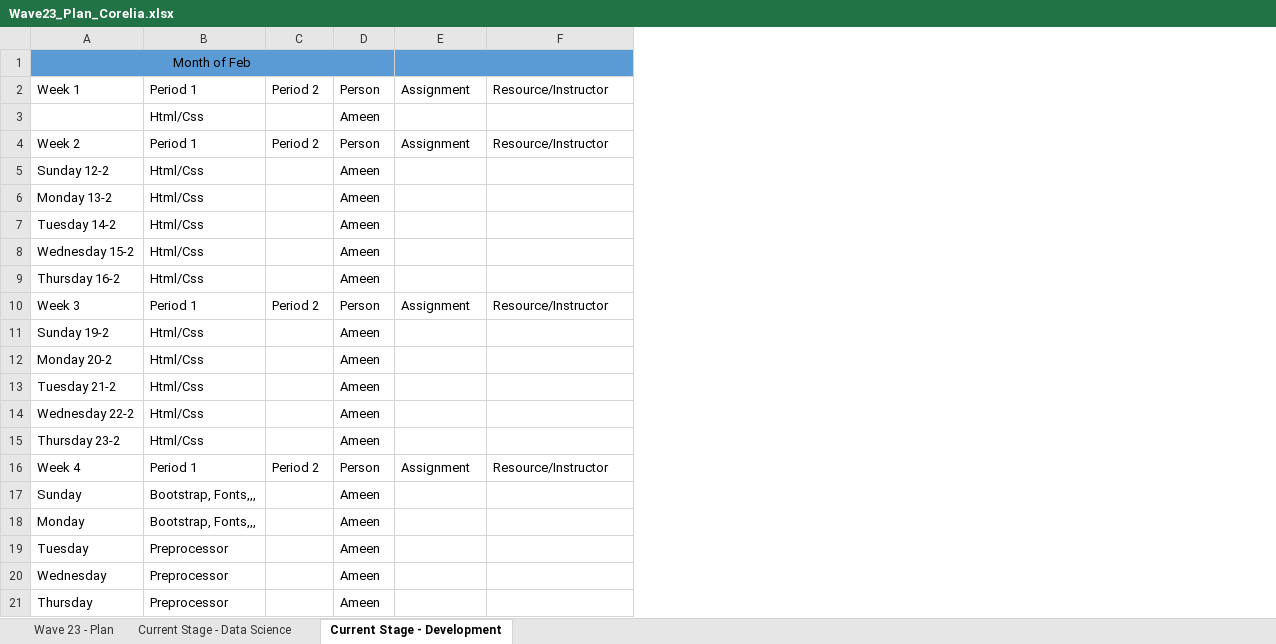
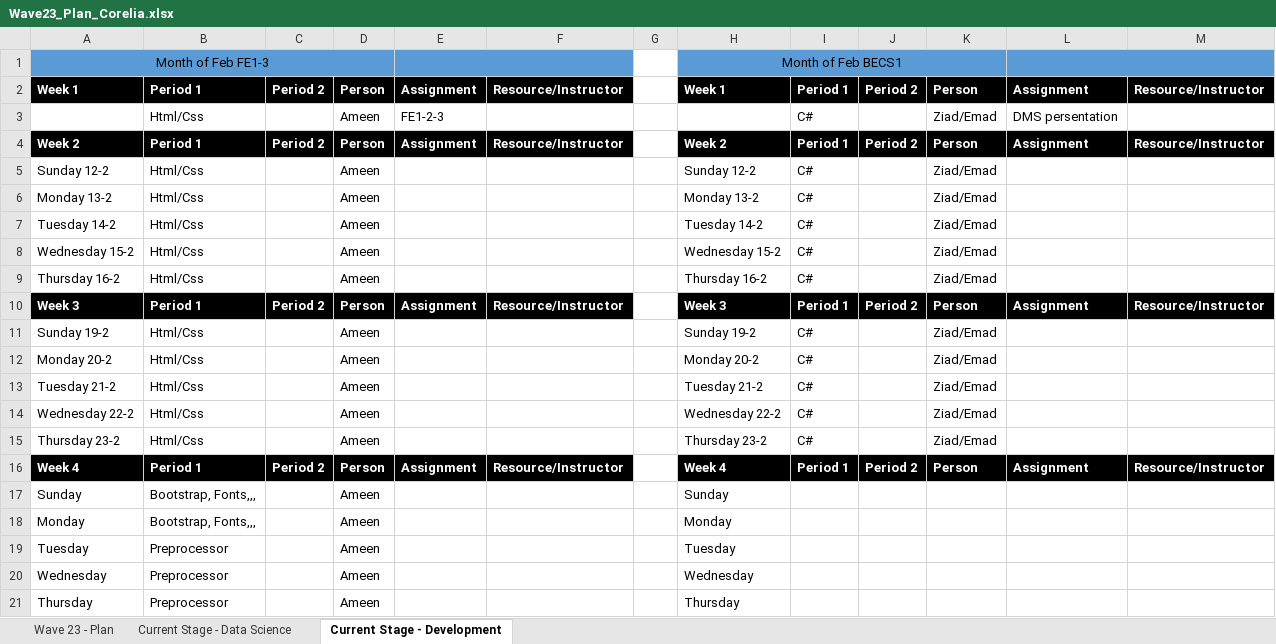
Before and after one commit to samira41910291/intern, an Excel workbook: docs/Wave23_Plan_Corelia.xlsx, sheet Current Stage - Development, drawn as a sheet; values as stored, in another font and other column widths than the file's, no borders; table styles not drawn; the diff names each change by its address in the sheet, - before the commit and + after, or states it on an @@ line.

Commit message:
Update current stages

```diff
--- a/docs/Wave23_Plan_Corelia.xlsx (sheet Current Stage - Development)
+++ b/docs/Wave23_Plan_Corelia.xlsx (sheet Current Stage - Development)
+column G, empty
+column H, rows 1-21: Month of Feb BECS1 | Week 1 |  | Week 2 | Sunday 12-2 | Monday 13-2 | Tuesday 14-2 | Wednesday 15-2 | Thursday 16-2 | Week 3 | Sunday 19-2 | Monday 20-2 | Tuesday 21-2 | Wednesday 22-2 | Thursday 23-2 | Week 4 | Sunday | Monday | Tuesday | Wednesday | Thursday
+column I, rows 2-16: Period 1 | C# | Period 1 | C# | C# | C# | C# | C# | Period 1 | C# | C# | C# | C# | C# | Period 1
+column J, rows 2-16: Period 2 |  | Period 2 |  |  |  |  |  | Period 2 |  |  |  |  |  | Period 2
+column K, rows 2-16: Person | Ziad/Emad | Person | Ziad/Emad | Ziad/Emad | Ziad/Emad | Ziad/Emad | Ziad/Emad | Person | Ziad/Emad | Ziad/Emad | Ziad/Emad | Ziad/Emad | Ziad/Emad | Person
+column L, rows 2-16: Assignment | DMS persentation | Assignment |  |  |  |  |  | Assignment |  |  |  |  |  | Assignment
+column M, rows 2-16: Resource/Instructor |  | Resource/Instructor |  |  |  |  |  | Resource/Instructor |  |  |  |  |  | Resource/Instructor
-A1: Month of Feb
+A1: Month of Feb FE1-3
@@ A2:F2 fill: none → #000000, bold: off → on, text colour: black → #FFFFFF @@
-E3: (empty)
+E3: FE1-2-3
@@ A4:F4 fill: none → #000000, bold: off → on, text colour: black → #FFFFFF @@
@@ A10:F10 fill: none → #000000, bold: off → on, text colour: black → #FFFFFF @@
@@ A16:F16 fill: none → #000000, bold: off → on, text colour: black → #FFFFFF @@
```
Also changed, not shown: sheet Current Stage - Data Science.
